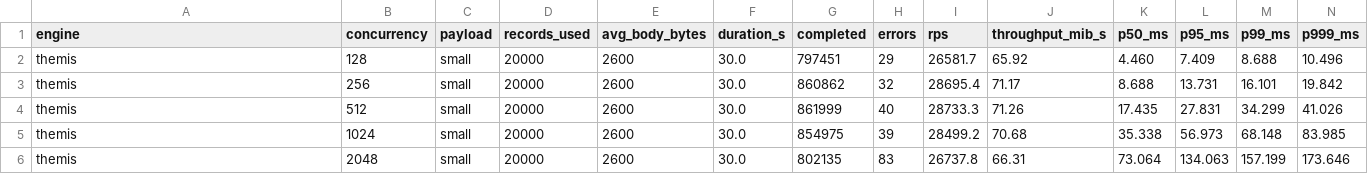
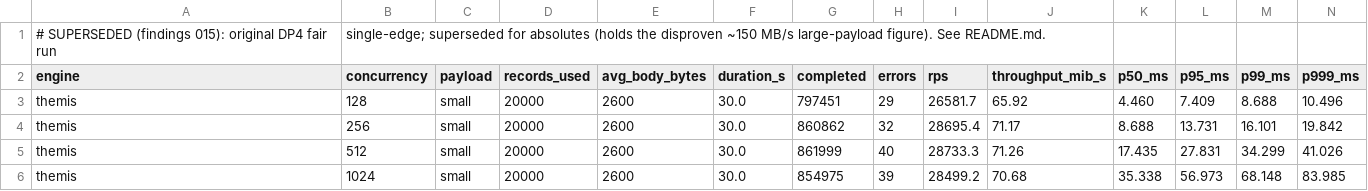
Before and after one commit to alonol8/nol8-validation, a CSV file: artifacts/evidence/throughput_combined-fairrun.csv, drawn as a sheet; only a part is shown; the shorter side is filled out with more unchanged rows; rows hold the shown columns only; the diff names each change by its address in the sheet, - before the commit and + after, or states it on an @@ line.

```diff
--- a/artifacts/evidence/throughput_combined-fairrun.csv
+++ b/artifacts/evidence/throughput_combined-fairrun.csv
+row 1: # SUPERSEDED (findings 015): original DP4 fair run | single-edge; superseded for absolutes (holds the disproven ~150 MB/s large-payload figure). See README.md.
```
Also changed, not shown: artifacts/evidence/concpush-8k-aergia-10argus.csv, artifacts/evidence/concpush-8k-themis-10argus.csv, 4 other files.
